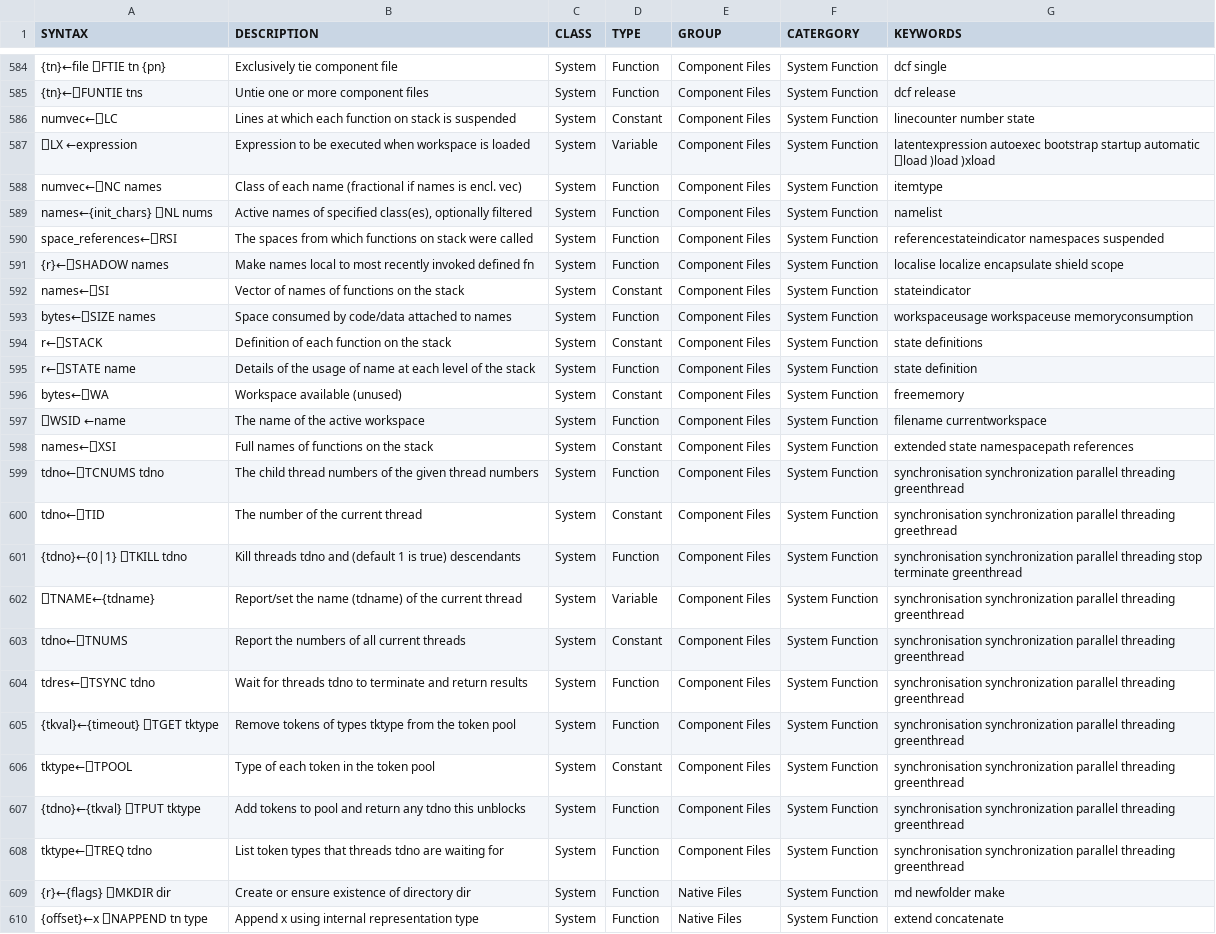
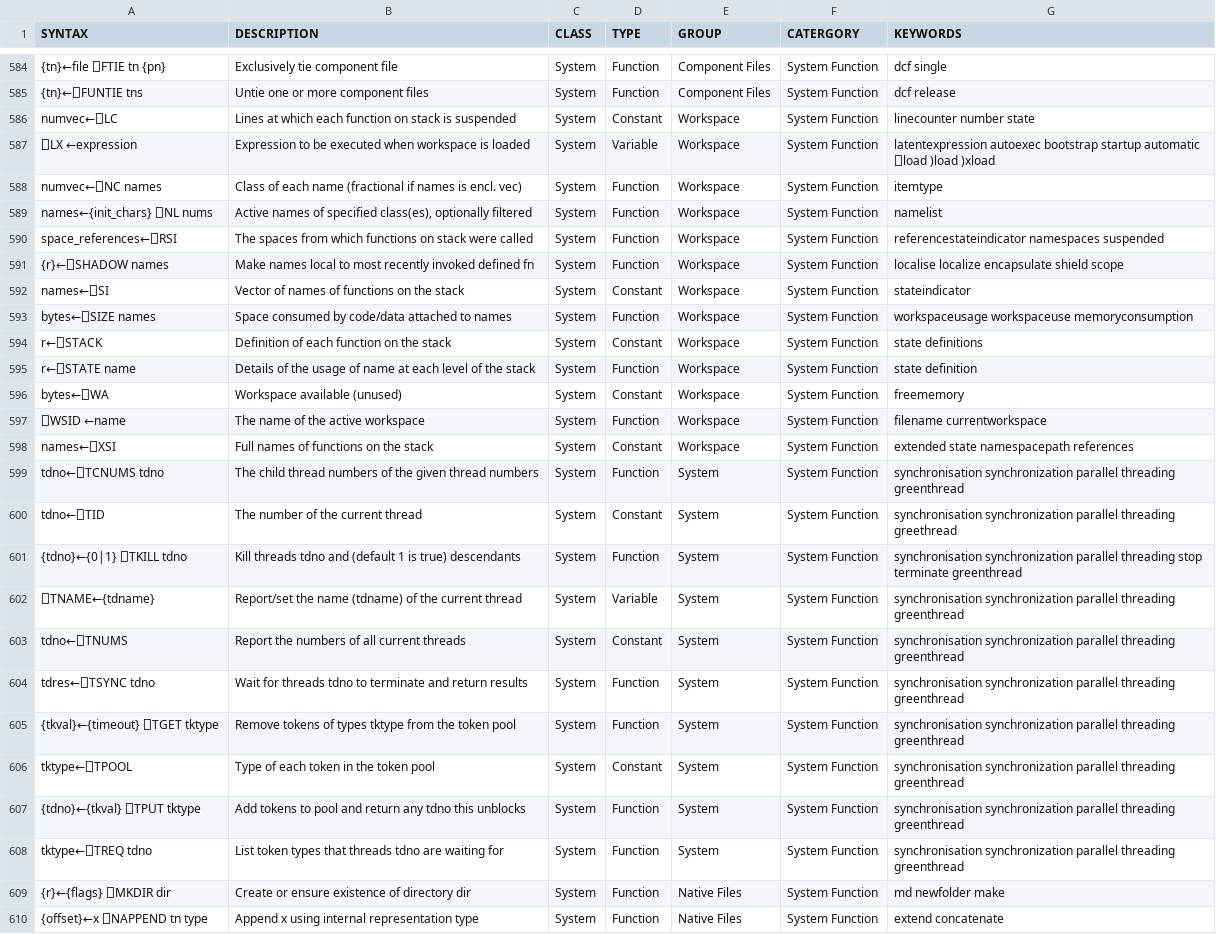
Before and after one commit to abrudz/aplcart, a TSV file: table.tsv, drawn as a sheet; only a part is shown, gaps mark what is left out; the diff covers the shown part only; the diff names each change by its address in the sheet, - before the commit and + after, or states it on an @@ line.

```diff
--- a/table.tsv
+++ b/table.tsv
-E586:E598 (GROUP): Component Files
+E586:E598 (GROUP): Workspace
-E599:E608 (GROUP): Component Files
+E599:E608 (GROUP): System
```
Also changed, not shown: 7 added rows elsewhere in this file.
